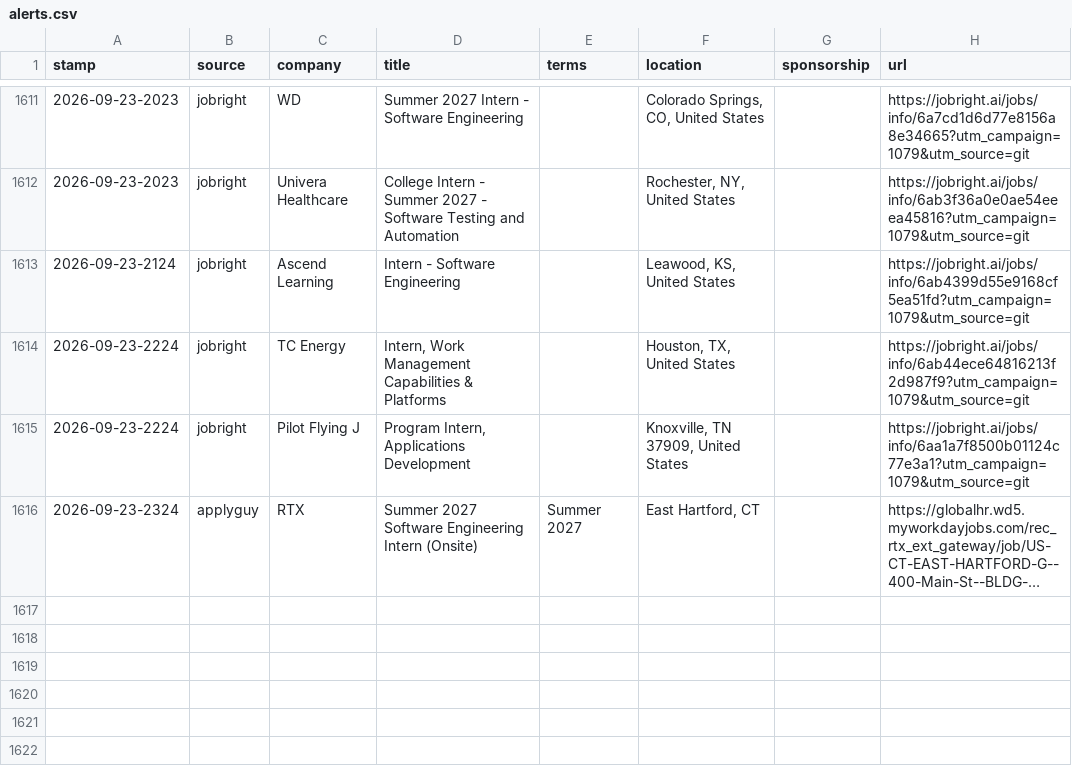
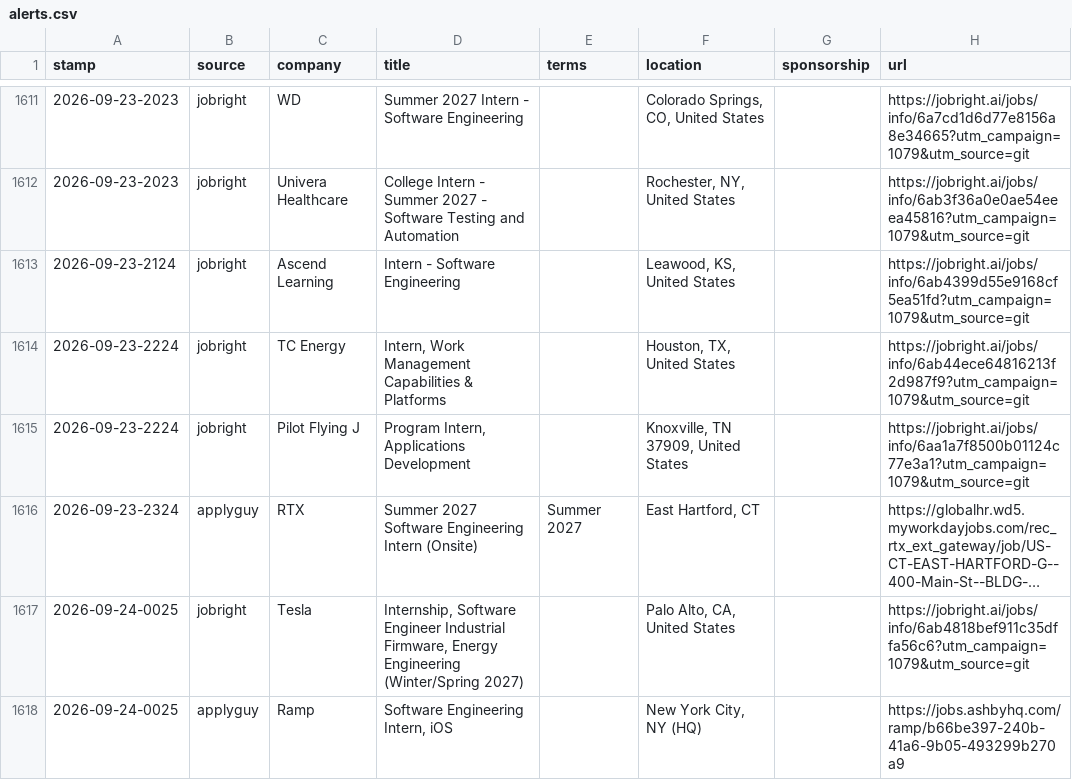
Before and after one commit to JacquesAttinger/job-watcher, a CSV file: alerts.csv, drawn as a sheet; only a part is shown, gaps mark what is left out; long unchanged cells end in …; the diff names each change by its address in the sheet, - before the commit and + after, or states it on an @@ line.

```diff
--- a/alerts.csv
+++ b/alerts.csv
+row 1617: 2026-09-24-0025 | jobright | Tesla | Internship, Software Engineer Industrial Firmware, Energy Engineering (Winter/Spring 2027) |  | Palo Alto, CA, United States |  | https://jobright.ai/jobs/info/6ab4818bef911c35dffa56c6?utm_campaign=1079&utm_source=git
+row 1618: 2026-09-24-0025 | applyguy | Ramp | Software Engineering Intern, iOS |  | New York City, NY (HQ) |  | https://jobs.ashbyhq.com/ramp/b66be397-240b-41a6-9b05-493299b270a9
```
Also changed, not shown: 2 other files.
